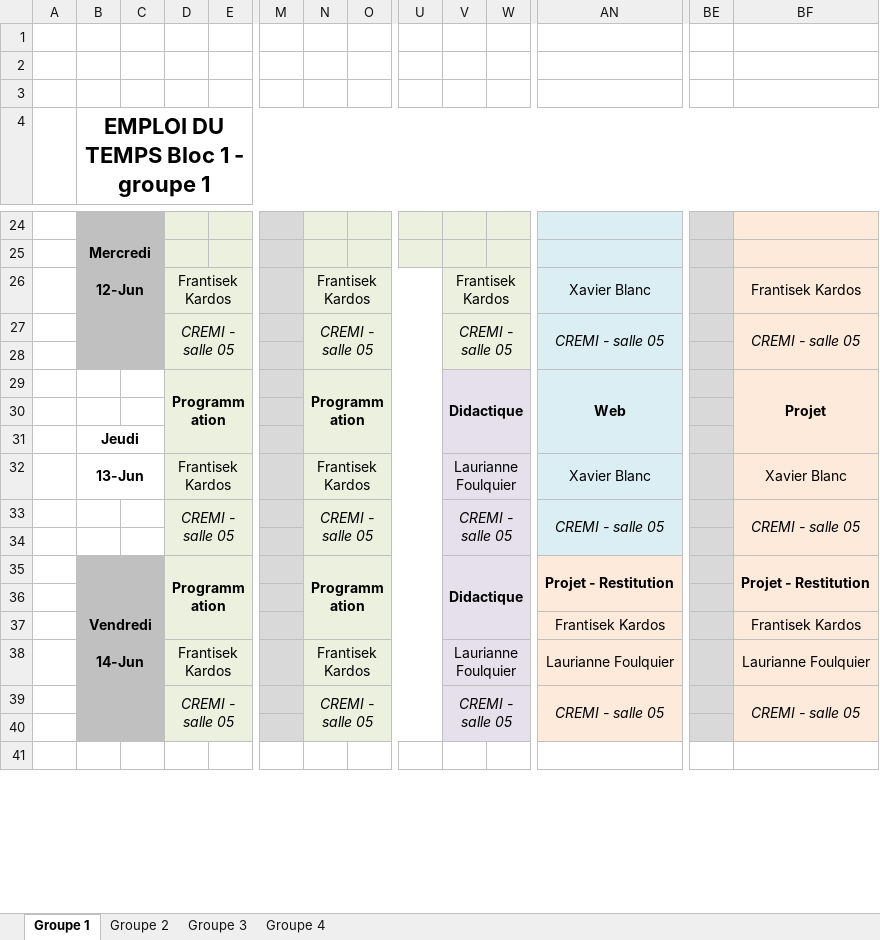
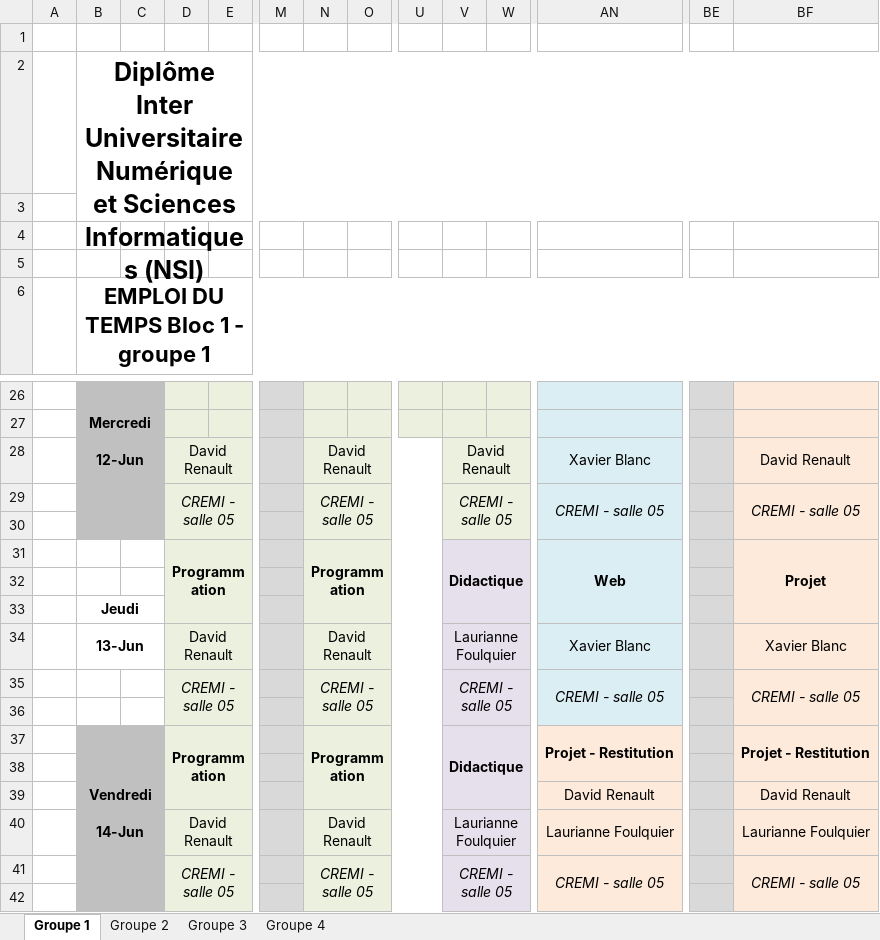
Before and after one commit to diu-uf-bordeaux/bloc1, an Excel workbook: EDT.xlsx, sheet Groupe 1, drawn as a sheet; only a part is shown, gaps mark what is left out; the shorter side is filled out with more unchanged rows; values as stored, in another font and other column widths than the file's, no borders; removed rows and columns are numbered as before the commit, all else as after; rows hold the shown columns only; the diff names each change by its address in the sheet, - before the commit and + after, or states it on an @@ line.

```diff
--- a/EDT.xlsx (sheet Groupe 1)
+++ b/EDT.xlsx (sheet Groupe 1)
+row 2:  | Diplôme Inter Universitaire Numérique et Sciences Informatiques (NSI)
+row 3: (empty)
-D28: Frantisek Kardos
+D28: David Renault
-N28: Frantisek Kardos
+N28: David Renault
-V28: Frantisek Kardos
+V28: David Renault
-BF28: Frantisek Kardos
+BF28: David Renault
-D34: Frantisek Kardos
+D34: David Renault
-N34: Frantisek Kardos
+N34: David Renault
-row 37:  | Vendredi |  |  |  |  |  |  |  |  |  | Frantisek Kardos |  | Frantisek Kardos
+row 39:  | Vendredi |  |  |  |  |  |  |  |  |  | David Renault |  | David Renault
-D40: Frantisek Kardos
+D40: David Renault
-N40: Frantisek Kardos
+N40: David Renault
```
Also changed, not shown: sheet Groupe 2, sheet Groupe 3, sheet Groupe 4, formulas that keep their value, 1 other file.
